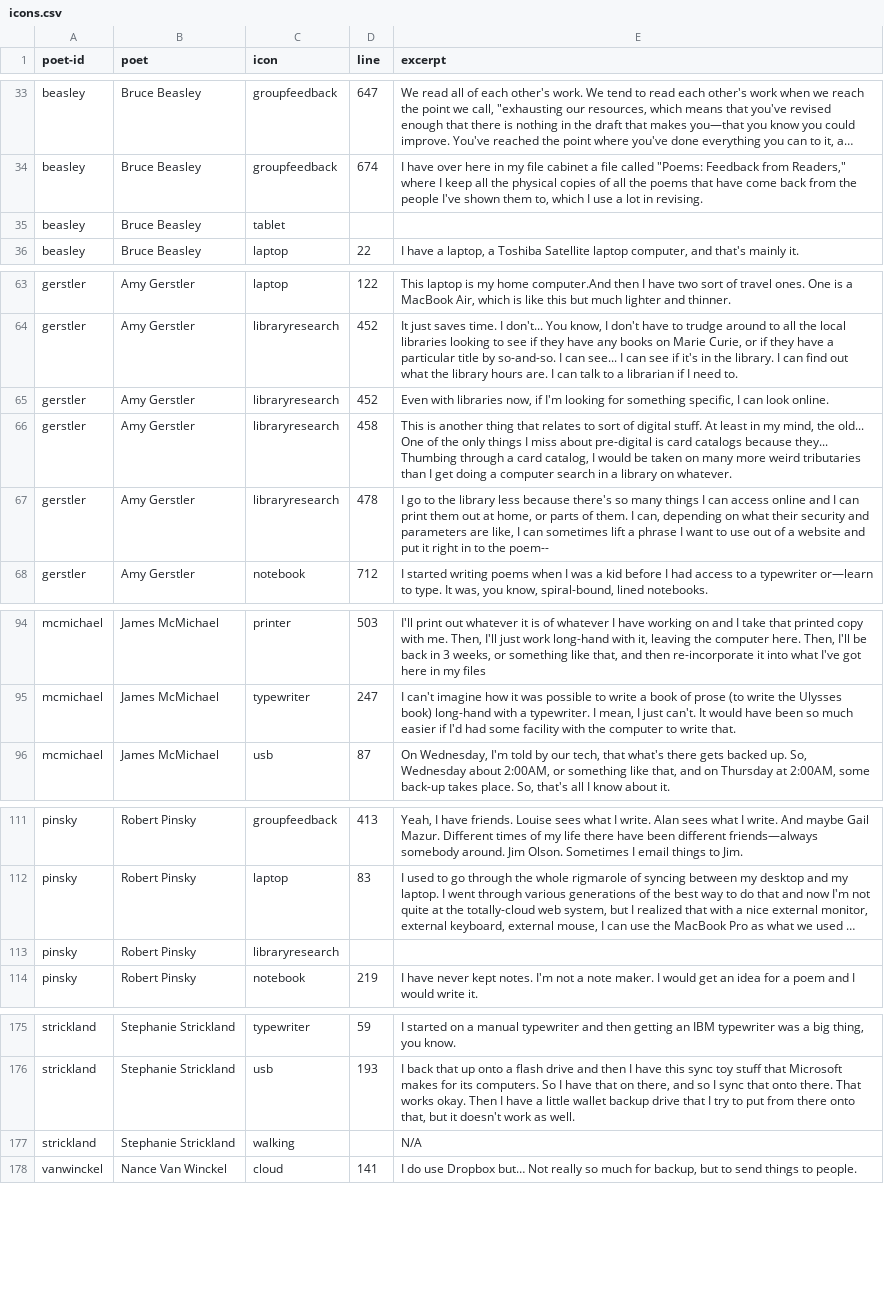
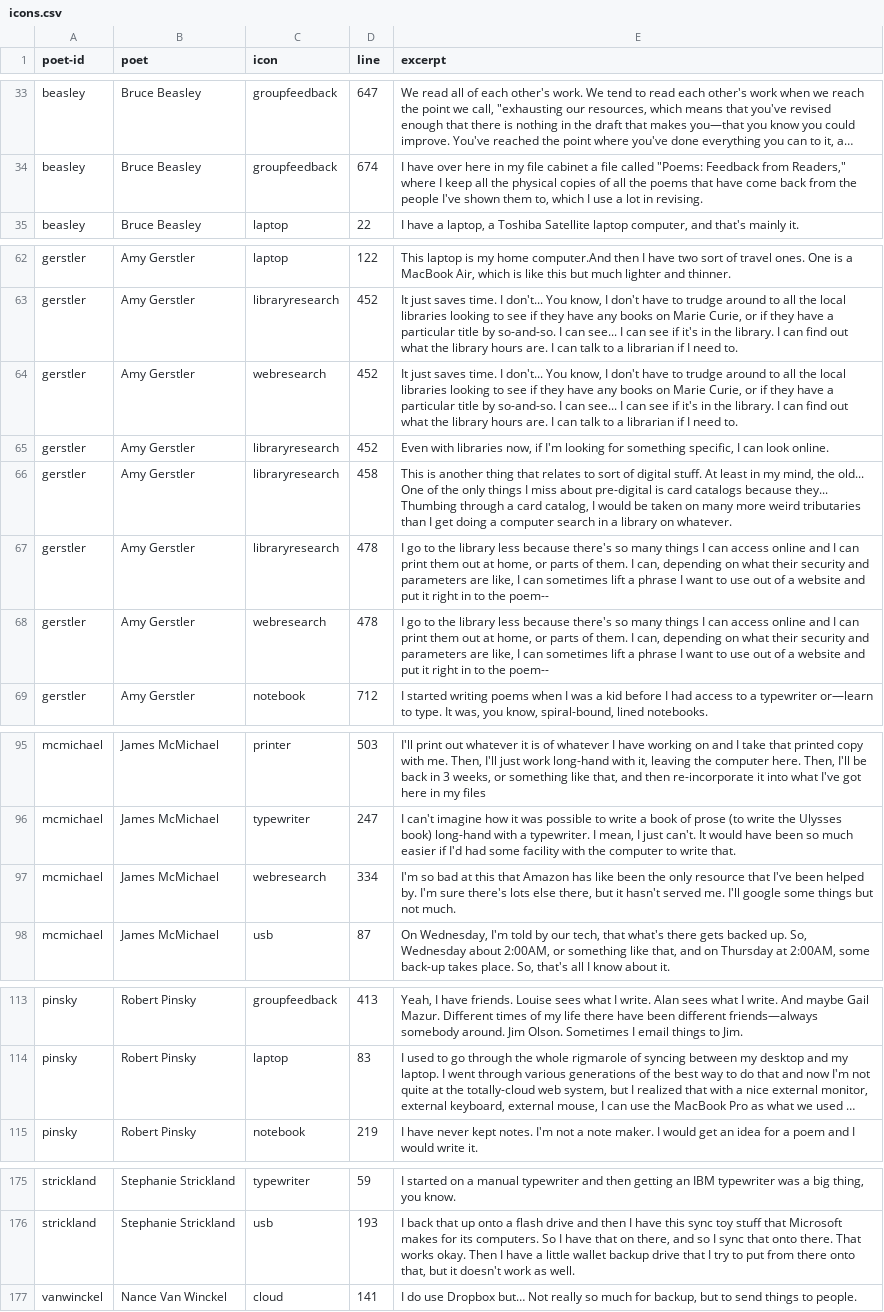
Before and after one commit to ctrlshifty/ctrlshifty.github.io, a CSV file: _data/icons.csv, drawn as a sheet; only a part is shown, gaps mark what is left out; long unchanged cells end in …; removed rows and columns are numbered as before the commit, all else as after; the diff covers the shown part only; the diff names each change by its address in the sheet, - before the commit and + after, or states it on an @@ line.

```diff
--- a/_data/icons.csv
+++ b/_data/icons.csv
-row 35: beasley | Bruce Beasley | tablet
+row 64: gerstler | Amy Gerstler | webresearch | 452 | It just saves time. I don't... You know, I don't have to trudge around to all the local libraries looking to see if they have any books on Marie Curie, or if they have a particular title by so-and-so. I can see... I can see if it's in the library. I can find out what the library hours are. I can talk to a librarian if I need to.
+row 68: gerstler | Amy Gerstler | webresearch | 478 | I go to the library less because there's so many things I can access online and I can print them out at home, or parts of them. I can, depending on what their security and parameters are like, I can sometimes lift a phrase I want to use out of a website and put it right in to the poem--
+row 97: mcmichael | James McMichael | webresearch | 334 | I'm so bad at this that Amazon has like been the only resource that I've been helped by. I'm sure there's lots else there, but it hasn't served me. I'll google some things but not much.
-row 113: pinsky | Robert Pinsky | libraryresearch
-row 177: strickland | Stephanie Strickland | walking |  | N/A
```
Also changed, not shown: 1 removed row elsewhere in this file, all.csv, 7 other files.
